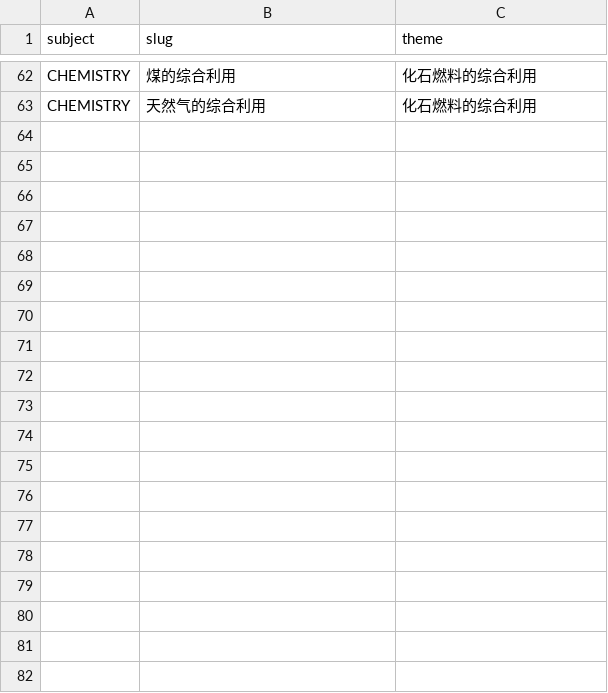
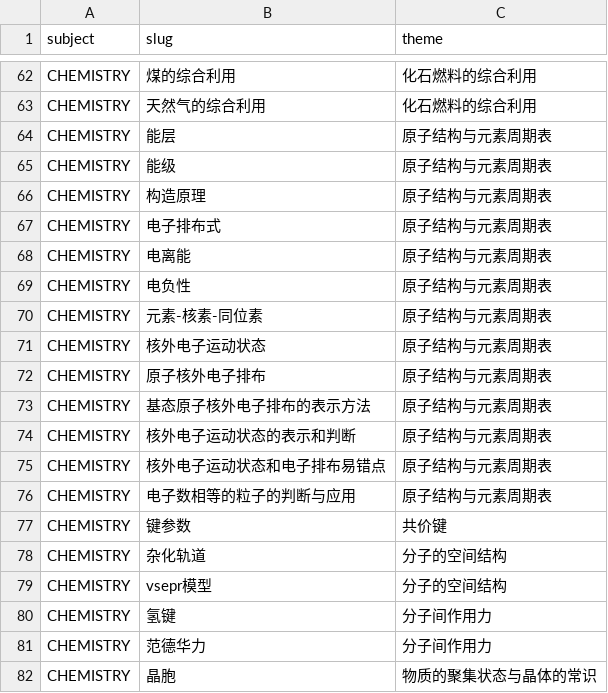
Before and after one commit to tianshantingyun-lab/smart-mistake-book, a CSV file: tools/kb_build/tables/chapter_point_relocation.csv, drawn as a sheet; only a part is shown, gaps mark what is left out; the diff covers the shown part only.

Commit message:
feat(kb): 章层归位第二批——物质结构与性质/生物技术与工程/实验与方案设计
chapter_point_relocation 表 62→103 行，章层挂点 105→64。至此**所有可归位的
真知识点已全部下移到主题层**。剩余 64 全是坏数据，非归位能解决：
- 61 个题干残渣（delete）：'下列说法正确的是'、'按要求填空'等
- 1 个坏名（rename）：'基本概念'（reviewed 定稿为'单体、链节与聚合度'）
- 2 个带★错挂进化内容（跨章移+去星）：生物技术与工程下的'隔离在物种形成中的作用'等

语义判定由 Qwen 逐章完成，每章与 gate 残渣判据交叉验证（本批 0 误保）。
新建主题：分子间作用力/晶胞与均摊法/晶体的性质/化学实验基础/物质的分离与提纯。

验证：roundtrip 7/7；:core:data 418 全绿（codec 节点 3028→3033）。

```diff
--- a/tools/kb_build/tables/chapter_point_relocation.csv
+++ b/tools/kb_build/tables/chapter_point_relocation.csv
@@ -63 +63,20 @@ CHEMISTRY,煤的综合利用,化石燃料的综合利用
 CHEMISTRY,天然气的综合利用,化石燃料的综合利用
+CHEMISTRY,能层,原子结构与元素周期表
+CHEMISTRY,能级,原子结构与元素周期表
+CHEMISTRY,构造原理,原子结构与元素周期表
+CHEMISTRY,电子排布式,原子结构与元素周期表
+CHEMISTRY,电离能,原子结构与元素周期表
+CHEMISTRY,电负性,原子结构与元素周期表
+CHEMISTRY,元素-核素-同位素,原子结构与元素周期表
+CHEMISTRY,核外电子运动状态,原子结构与元素周期表
+CHEMISTRY,原子核外电子排布,原子结构与元素周期表
+CHEMISTRY,基态原子核外电子排布的表示方法,原子结构与元素周期表
+CHEMISTRY,核外电子运动状态的表示和判断,原子结构与元素周期表
+CHEMISTRY,核外电子运动状态和电子排布易错点,原子结构与元素周期表
+CHEMISTRY,电子数相等的粒子的判断与应用,原子结构与元素周期表
+CHEMISTRY,键参数,共价键
+CHEMISTRY,杂化轨道,分子的空间结构
+CHEMISTRY,vsepr模型,分子的空间结构
+CHEMISTRY,氢键,分子间作用力
+CHEMISTRY,范德华力,分子间作用力
+CHEMISTRY,晶胞,物质的聚集状态与晶体的常识
```
Also changed, not shown: 22 added rows elsewhere in this file, 2 other files.
